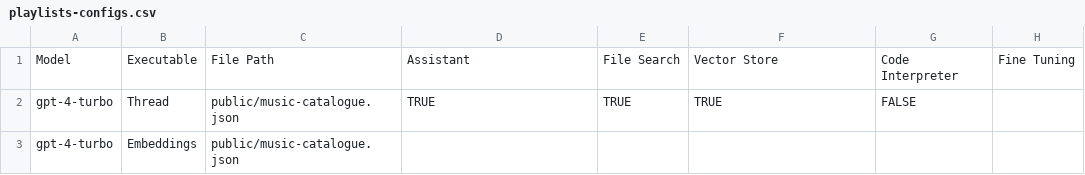
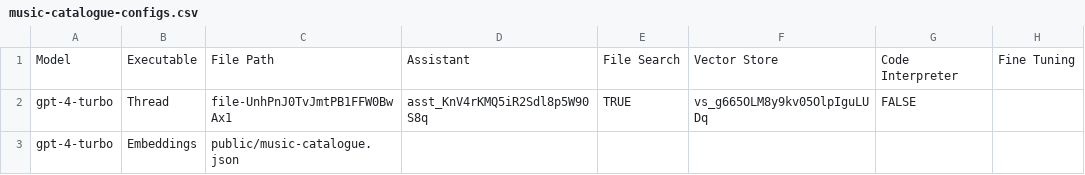
Before and after one commit to eliataylor/promptautomator, a CSV file: examples/music-catalogue-configs.csv (was examples/playlists-configs.csv), drawn as a sheet.

```diff
--- a/examples/playlists-configs.csv
+++ b/examples/music-catalogue-configs.csv
@@ -1,3 +1,3 @@
 Model,Executable,File Path,Assistant,File Search,Vector Store,Code Interpreter,Fine Tuning
-gpt-4-turbo,Thread,public/music-catalogue.json,TRUE,TRUE,TRUE,FALSE,
+gpt-4-turbo,Thread,file-UnhPnJ0TvJmtPB1FFW0BwAx1,asst_KnV4rKMQ5iR2Sdl8p5W90S8q,TRUE,vs_g665OLM8y9kv05OlpIguLUDq,FALSE,
 gpt-4-turbo,Embeddings,public/music-catalogue.json,,,,,
```
Also changed, not shown: 11 other files.
